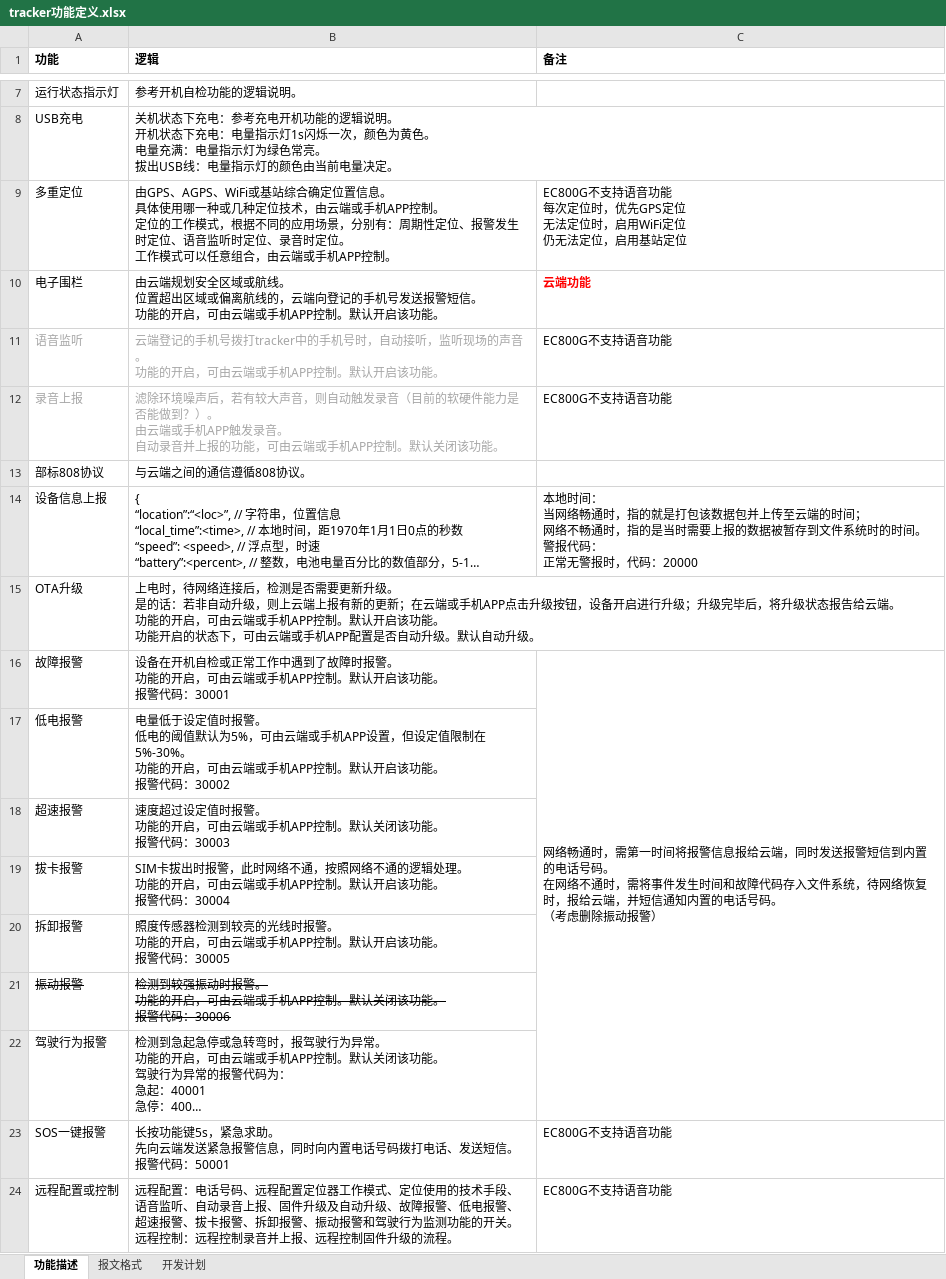
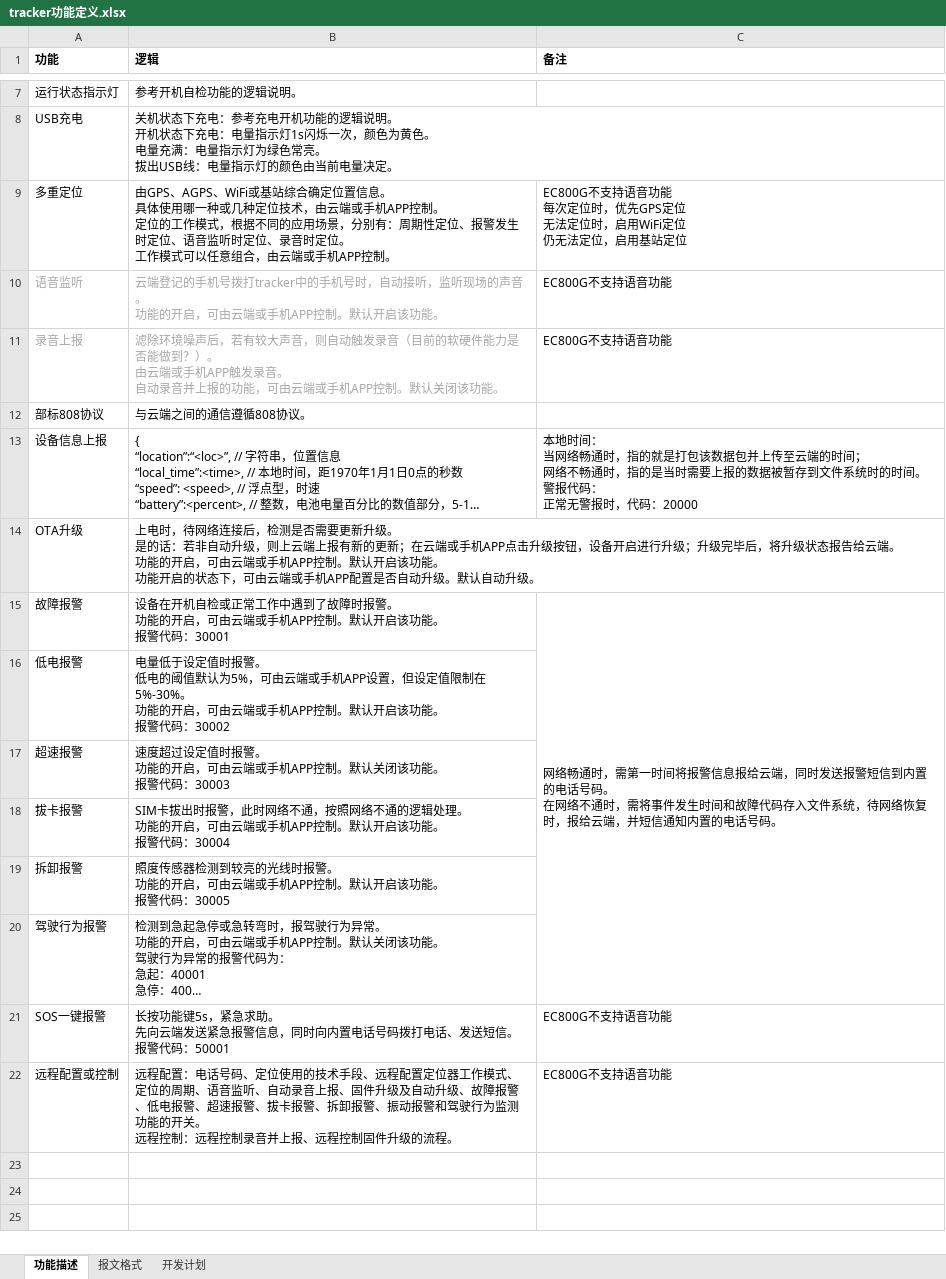
Before and after one commit to QuecPython/solution-tracker, an Excel workbook: docs/tracker功能定义.xlsx, sheet 功能描述, drawn as a sheet; only a part is shown, gaps mark what is left out; long unchanged cells end in …; values as stored, in another font and other column widths than the file's, no borders; removed rows and columns are numbered as before the commit, all else as after; ↵ is a line break in a cell; the diff names each change by its address in the sheet, - before the commit and + after, or states it on an @@ line.

```diff
--- a/docs/tracker功能定义.xlsx (sheet 功能描述)
+++ b/docs/tracker功能定义.xlsx (sheet 功能描述)
-row 10: 电子围栏 | 由云端规划安全区域或航线。 ↵ 位置超出区域或偏离航线的，云端向登记的手机号发送报警短信。 ↵ 功能的开启，可由云端或手机APP控制。默认开启该功能。 | 云端功能
-C15 (备注): …话号码。 ↵ （考虑删除振动报警）
+C15 (备注): …话号码。
-row 21: 振动报警 | 检测到较强振动时报警。 ↵ 功能的开启，可由云端或手机APP控制。默认关闭该功能。 ↵ 报警代码：30006
-B22 (逻辑): …话号码、远程配置定位器工作模式、定位使用的技术手段、语音监…
+B22 (逻辑): …话号码、定位使用的技术手段、远程配置定位器工作模式、定位的周期、语音监…
```
Also changed, not shown: 1 other file.
